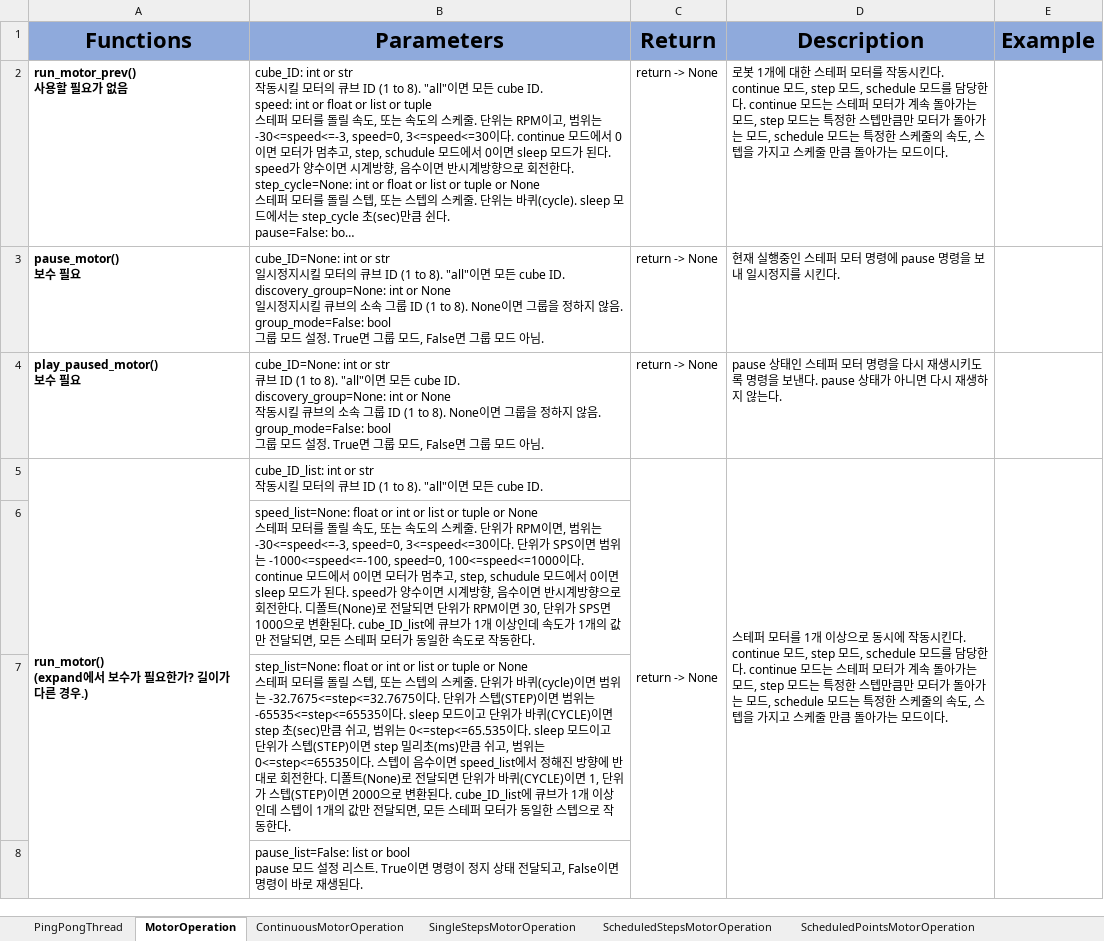
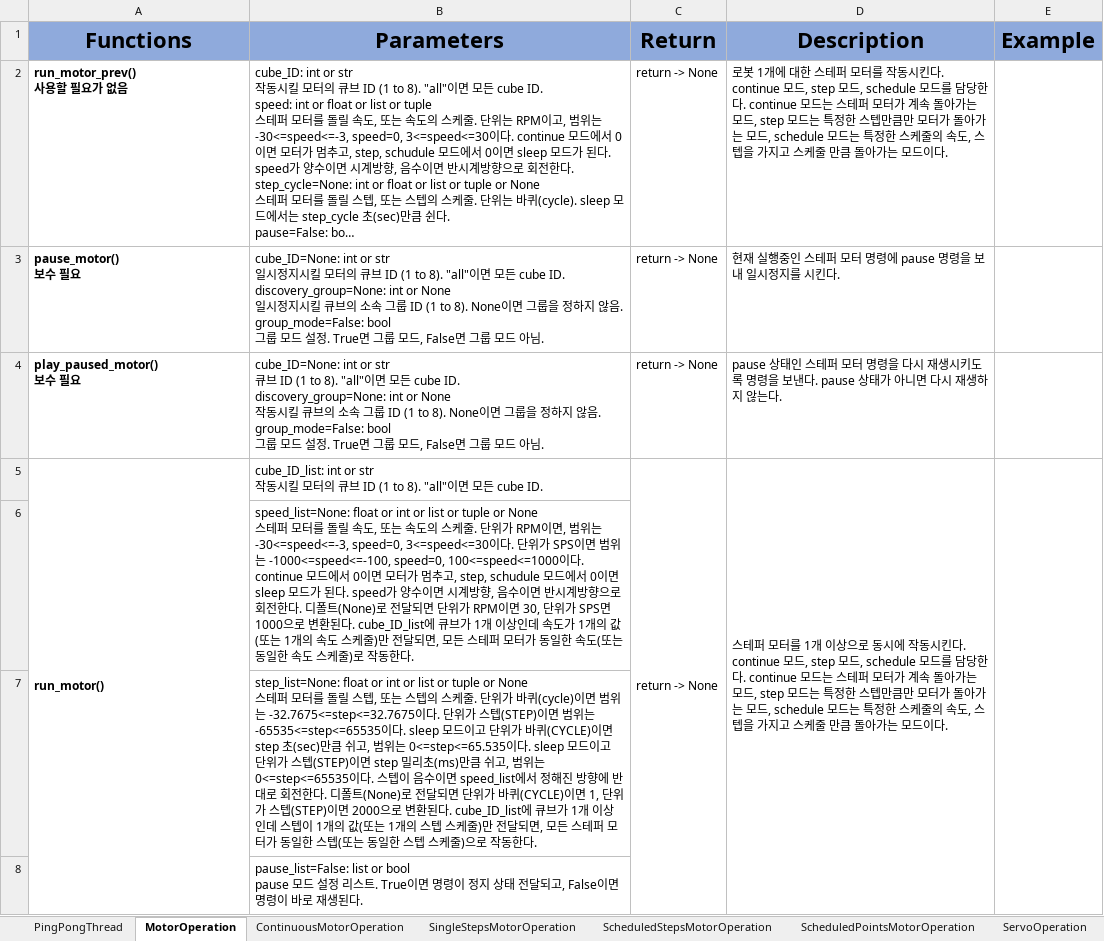
Before and after one commit to fast1ine/python-gcube-api-dashboard-piano, an Excel workbook: files/PingPongThread API Reference1.xlsx, sheet MotorOperation, drawn as a sheet; only a part is shown; long unchanged cells end in …; values as stored, in another font and other column widths than the file's, no borders; ↵ is a line break in a cell; the diff covers the shown part only; the diff names each change by its address in the sheet, - before the commit and + after, or states it on an @@ line.

```diff
--- a/files/PingPongThread API Reference1.xlsx (sheet MotorOperation)
+++ b/files/PingPongThread API Reference1.xlsx (sheet MotorOperation)
+sheet tab: ServoOperation
-A5 (Functions): run_motor() ↵ (expand에서 보수가 필요한가? 길이가 다른 경우.)
+A5 (Functions): run_motor()
-B6 (Parameters): …개의 값만 전달되면, 모든 스테퍼 모터가 동일한 속도로 작동…
+B6 (Parameters): …개의 값(또는 1개의 속도 스케줄)만 전달되면, 모든 스테퍼 모터가 동일한 속도(또는 동일한 속도 스케줄)로 작동…
-B7 (Parameters): …개의 값만 전달되면, 모든 스테퍼 모터가 동일한 스텝으로 작…
+B7 (Parameters): …개의 값(또는 1개의 스텝 스케줄)만 전달되면, 모든 스테퍼 모터가 동일한 스텝(또는 동일한 스텝 스케줄)으로 작…
```
Also changed, not shown: 1 edited cell elsewhere in this sheet, sheet ScheduledStepsMotorOperation, sheet SingleStepsMotorOperation, sheet ScheduledPointsMotorOperation, other sheet tabs, charts or pictures, 5 other files.
